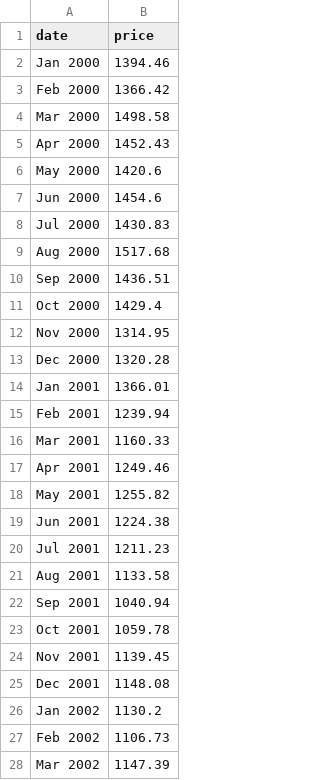
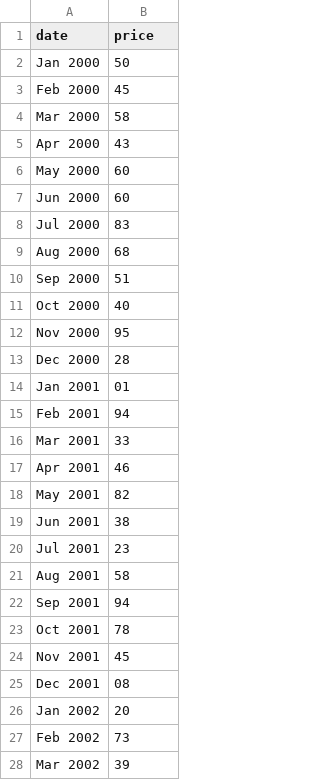
Before and after one commit to ZacharyBaker/Practice-working-through-D3-examples, a CSV file: sp500.csv, drawn as a sheet; only a part is shown; the diff covers the shown part only.

Commit message:
changed csv file

```diff
--- a/sp500.csv
+++ b/sp500.csv
@@ -1,28 +1,28 @@
 date,price
-Jan 2000,1394.46
-Feb 2000,1366.42
-Mar 2000,1498.58
-Apr 2000,1452.43
-May 2000,1420.6
-Jun 2000,1454.6
-Jul 2000,1430.83
-Aug 2000,1517.68
-Sep 2000,1436.51
-Oct 2000,1429.4
-Nov 2000,1314.95
-Dec 2000,1320.28
-Jan 2001,1366.01
-Feb 2001,1239.94
-Mar 2001,1160.33
-Apr 2001,1249.46
-May 2001,1255.82
-Jun 2001,1224.38
-Jul 2001,1211.23
-Aug 2001,1133.58
-Sep 2001,1040.94
-Oct 2001,1059.78
-Nov 2001,1139.45
-Dec 2001,1148.08
-Jan 2002,1130.2
-Feb 2002,1106.73
-Mar 2002,1147.39
+Jan 2000,50
+Feb 2000,45
+Mar 2000,58
+Apr 2000,43
+May 2000,60
+Jun 2000,60
+Jul 2000,83
+Aug 2000,68
+Sep 2000,51
+Oct 2000,40
+Nov 2000,95
+Dec 2000,28
+Jan 2001,01
+Feb 2001,94
+Mar 2001,33
+Apr 2001,46
+May 2001,82
+Jun 2001,38
+Jul 2001,23
+Aug 2001,58
+Sep 2001,94
+Oct 2001,78
+Nov 2001,45
+Dec 2001,08
+Jan 2002,20
+Feb 2002,73
+Mar 2002,39
```
Also changed, not shown: 96 edited cells elsewhere in this file.
